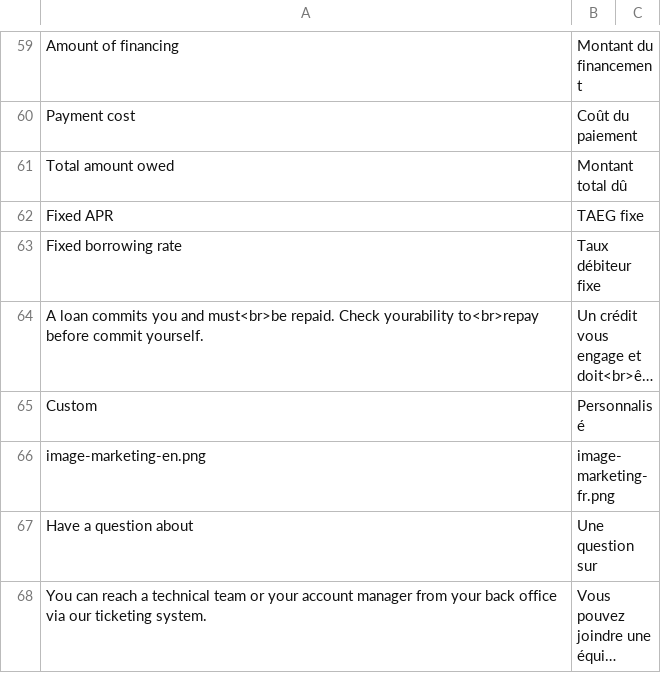
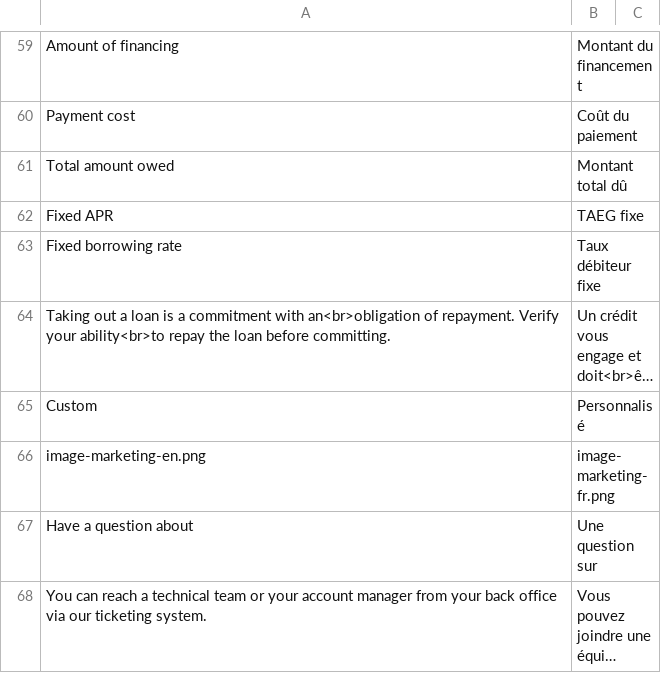
Before and after one commit to YounitedCredit/younitedpay-module-magento2, a CSV file: i18n/fr_FR.csv, drawn as a sheet; only a part is shown, gaps mark what is left out; long unchanged cells end in …; the diff names each change by its address in the sheet, - before the commit and + after, or states it on an @@ line.

```diff
--- a/i18n/fr_FR.csv
+++ b/i18n/fr_FR.csv
-A64: A loan commits you and must<br>be repaid. Check yourability to<br>repay before commit yourself.
+A64: Taking out a loan is a commitment with an<br>obligation of repayment. Verify your ability<br>to repay the loan before committing.
```
Also changed, not shown: i18n/en_US.csv, 3 other files.
